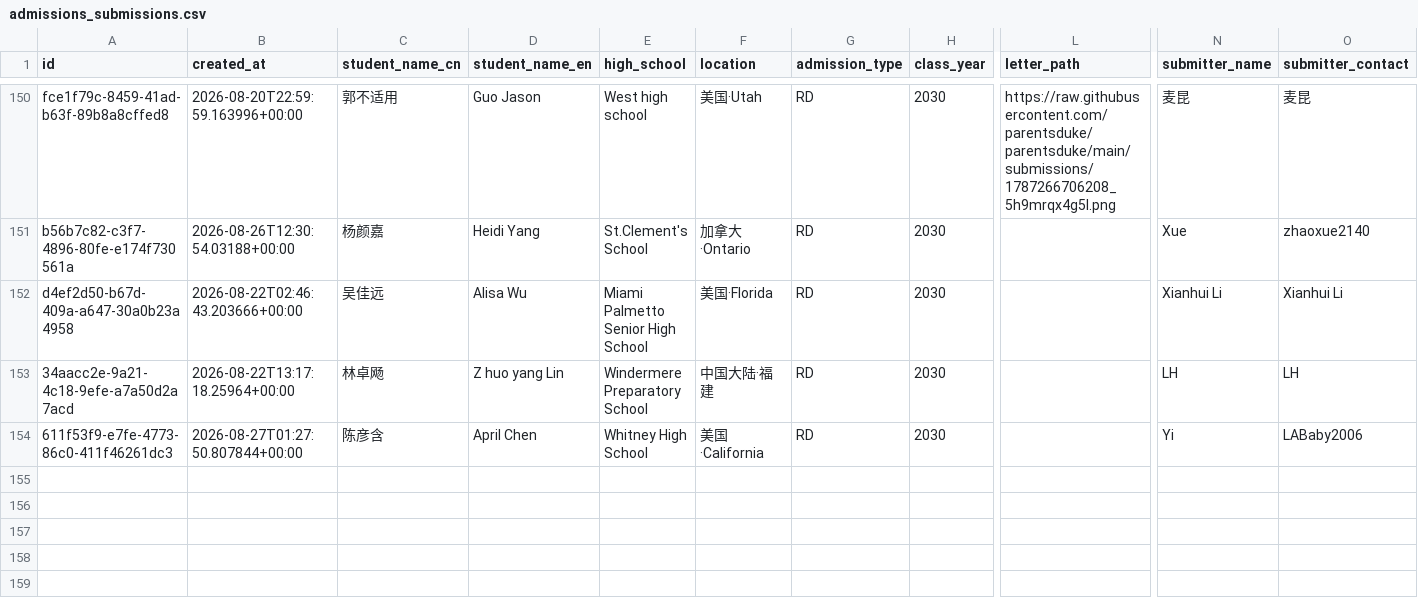
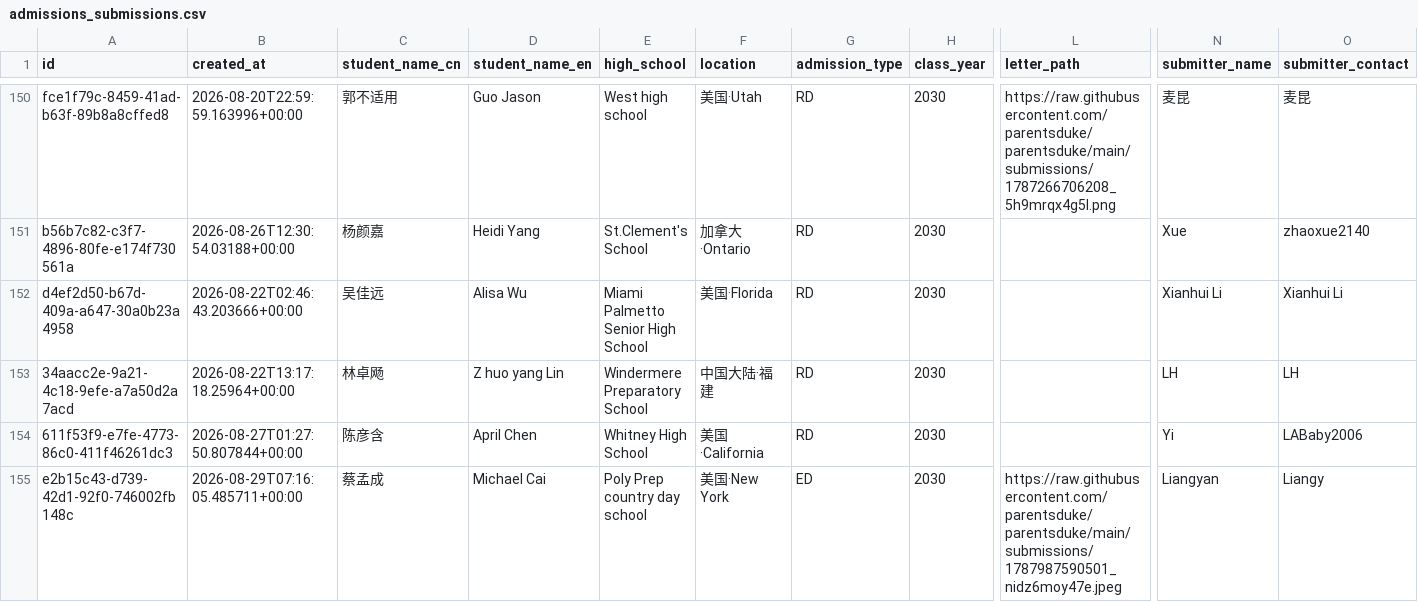
Before and after one commit to parentsduke/parentsduke, a CSV file: backup/latest/admissions_submissions.csv, drawn as a sheet; only a part is shown, gaps mark what is left out; rows hold the shown columns only; the diff names each change by its address in the sheet, - before the commit and + after, or states it on an @@ line.

```diff
--- a/backup/latest/admissions_submissions.csv
+++ b/backup/latest/admissions_submissions.csv
+row 155: e2b15c43-d739-42d1-92f0-746002fb148c | 2026-08-29T07:16:05.485711+00:00 | 蔡孟成 | Michael Cai | Poly Prep country day school | 美国·New York | ED | 2030 | https://raw.githubusercontent.com/parentsduke/parentsduke/main/submissions/1787987590501_nidz6moy47e.jpeg | Liangyan | Liangy
```
Also changed, not shown: backup/latest/pending_uploads.csv, backup/latest/private_qr_links.csv, 2 other files.
